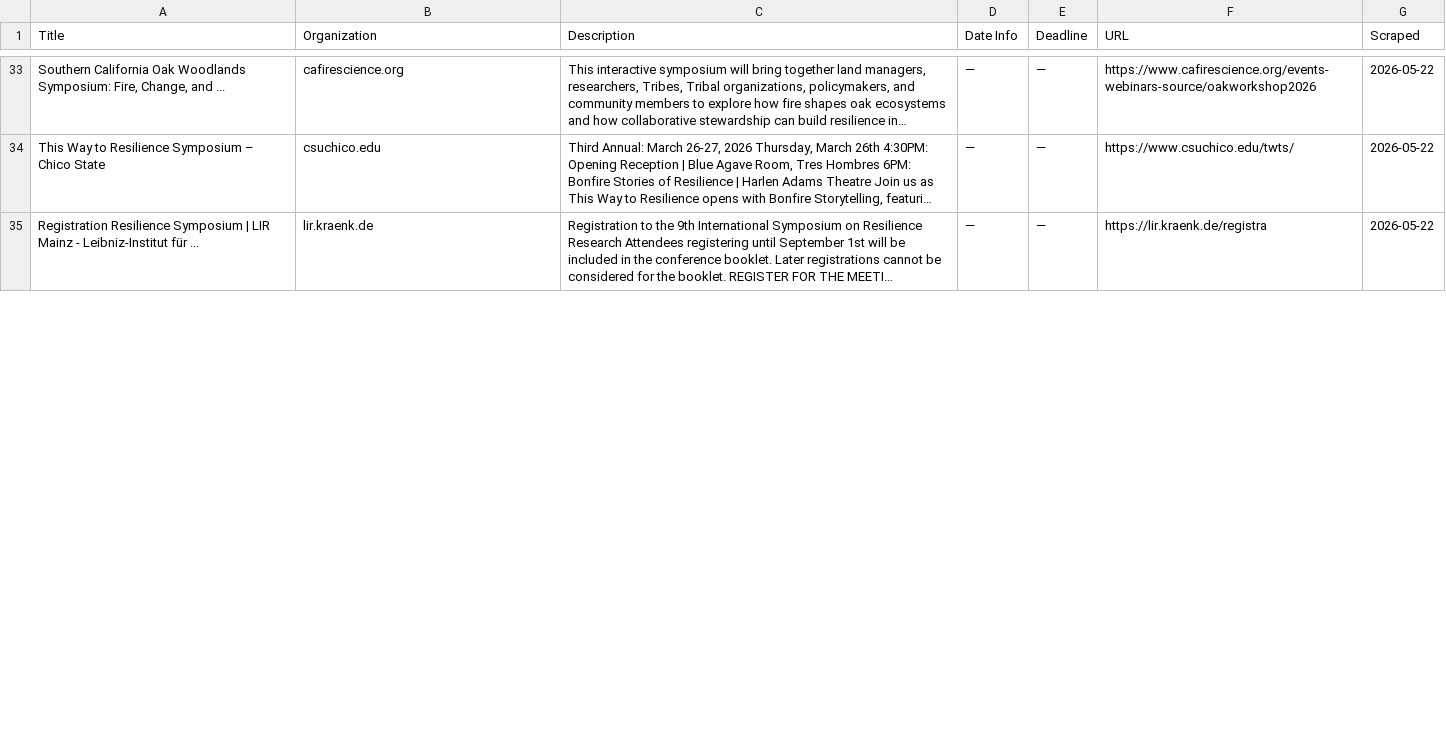
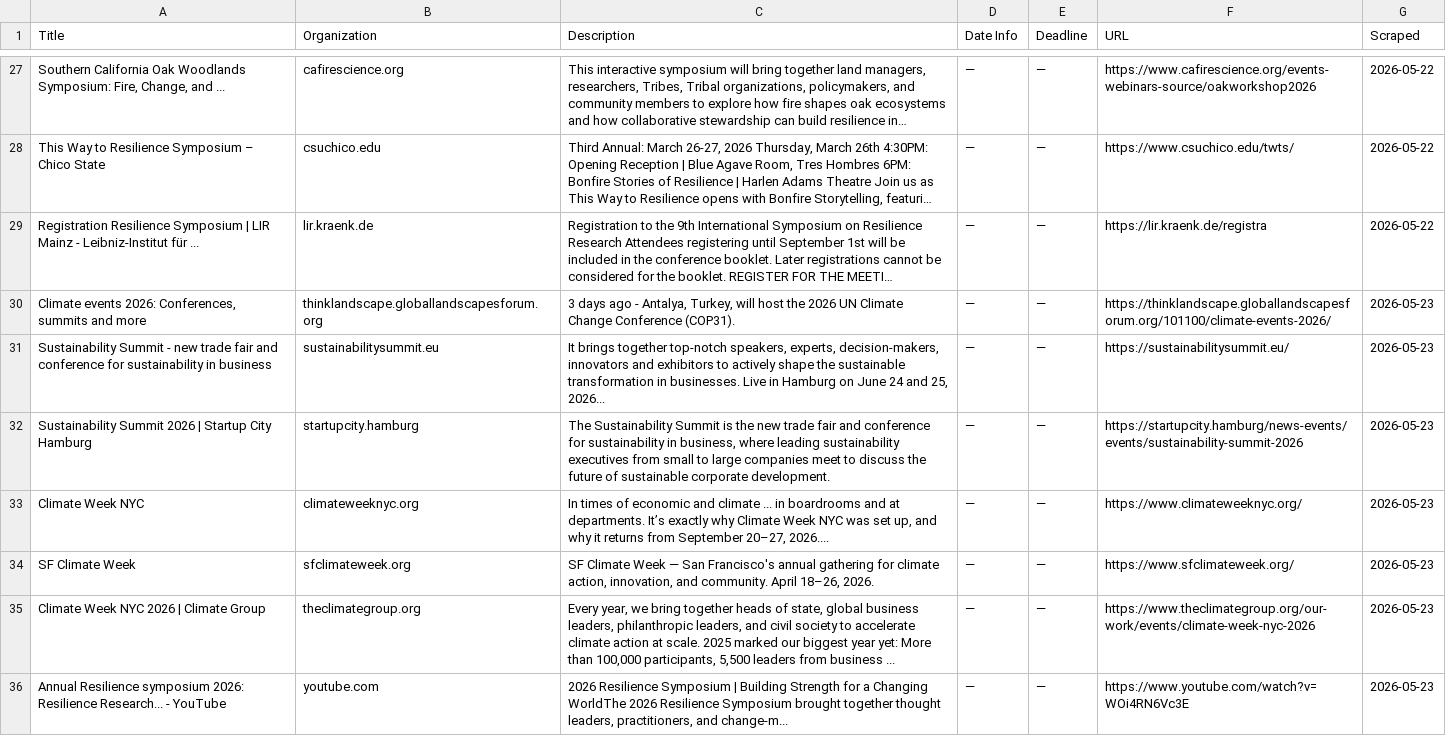
Before and after one commit to columbia-consulting/climate-cardinals-newsletter, a CSV file: weekly_data/events.csv, drawn as a sheet; only a part is shown, gaps mark what is left out; long unchanged cells end in …; the diff covers the shown part only; the diff names each change by its address in the sheet, - before the commit and + after, or states it on an @@ line.

```diff
--- a/weekly_data/events.csv
+++ b/weekly_data/events.csv
+row 30: Climate events 2026: Conferences, summits and more | thinklandscape.globallandscapesforum.org | 3 days ago - Antalya, Turkey, will host the 2026 UN Climate Change Conference (COP31). | — | — | https://thinklandscape.globallandscapesforum.org/101100/climate-events-2026/ | 2026-05-23
+row 31: Sustainability Summit - new trade fair and conference for sustainability in business | sustainabilitysummit.eu | It brings together top-notch speakers, experts, decision-makers, innovators and exhibitors to actively shape the sustainable transformation in businesses. Live in Hamburg on June 24 and 25, 2026... | — | — | https://sustainabilitysummit.eu/ | 2026-05-23
+row 32: Sustainability Summit 2026 | Startup City Hamburg | startupcity.hamburg | The Sustainability Summit is the new trade fair and conference for sustainability in business, where leading sustainability executives from small to large companies meet to discuss the future of sustainable corporate development. | — | — | https://startupcity.hamburg/news-events/events/sustainability-summit-2026 | 2026-05-23
+row 33: Climate Week NYC | climateweeknyc.org | In times of economic and climate ... in boardrooms and at departments. It’s exactly why Climate Week NYC was set up, and why it returns from September 20–27, 2026.... | — | — | https://www.climateweeknyc.org/ | 2026-05-23
+row 34: SF Climate Week | sfclimateweek.org | SF Climate Week — San Francisco's annual gathering for climate action, innovation, and community. April 18–26, 2026. | — | — | https://www.sfclimateweek.org/ | 2026-05-23
+row 35: Climate Week NYC 2026 | Climate Group | theclimategroup.org | Every year, we bring together heads of state, global business leaders, philanthropic leaders, and civil society to accelerate climate action at scale. 2025 marked our biggest year yet: More than 100,000 participants, 5,500 leaders from business ... | — | — | https://www.theclimategroup.org/our-work/events/climate-week-nyc-2026 | 2026-05-23
+row 36: Annual Resilience symposium 2026: Resilience Research... - YouTube | youtube.com | 2026 Resilience Symposium | Building Strength for a Changing WorldThe 2026 Resilience Symposium brought together thought leaders, practitioners, and change-m... | — | — | https://www.youtube.com/watch?v=WOi4RN6Vc3E | 2026-05-23
```
Also changed, not shown: 3 added rows, 6 removed rows and 3 edited cells elsewhere in this file, weekly_data/csr_reports.csv, weekly_data/experts.csv, 2 other files.
